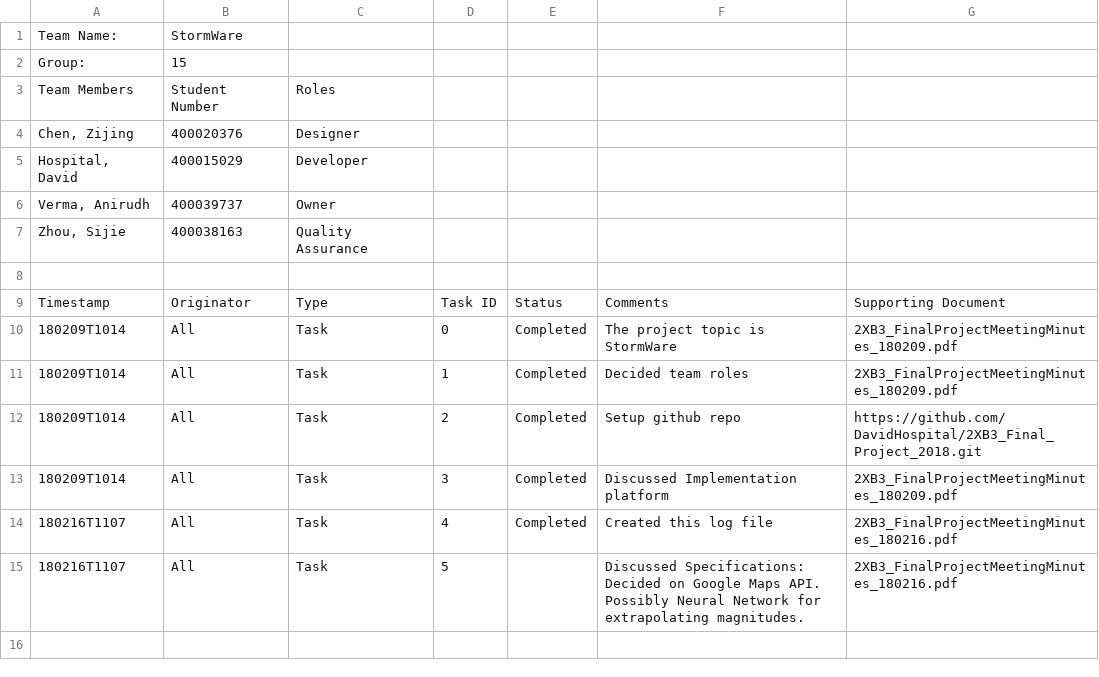
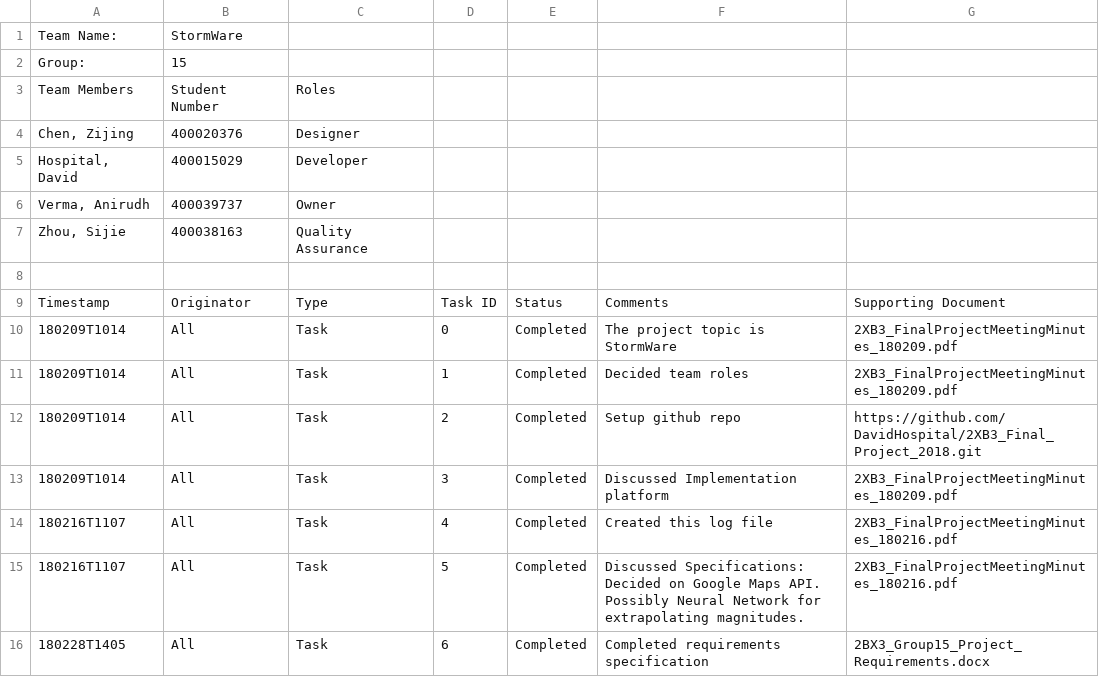
Before and after one commit to DavidHospital/2XB3_Final_Project_2018, a CSV file: 2XB3_FinalProjectLog.csv, drawn as a sheet.

Commit message:
log done

```diff
--- a/2XB3_FinalProjectLog.csv
+++ b/2XB3_FinalProjectLog.csv
@@ -14,2 +14,3 @@ Timestamp,Originator,Type,Task ID,Status,Comments,Supporting Document
 180216T1107,All,Task,4,Completed,Created this log file,2XB3_FinalProjectMeetingMinutes_180216.pdf
-180216T1107,All,Task,5,,Discussed Specifications: Decided on Google Maps API. Possibly Neural Network for extrapolating magnitudes.,2XB3_FinalProjectMeetingMinutes_180216.pdf
+180216T1107,All,Task,5,Completed,Discussed Specifications: Decided on Google Maps API. Possibly Neural Network for extrapolating magnitudes.,2XB3_FinalProjectMeetingMinutes_180216.pdf
+180228T1405,All,Task,6,Completed,Completed requirements specification,2BX3_Group15_Project_Requirements.docx
```
